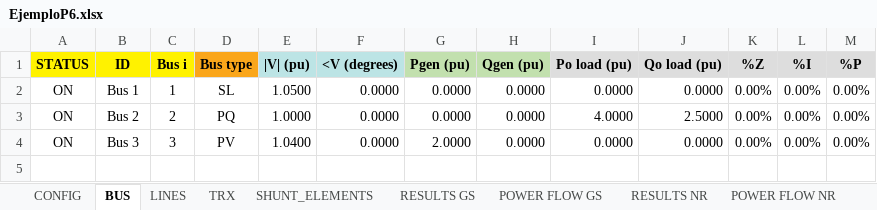
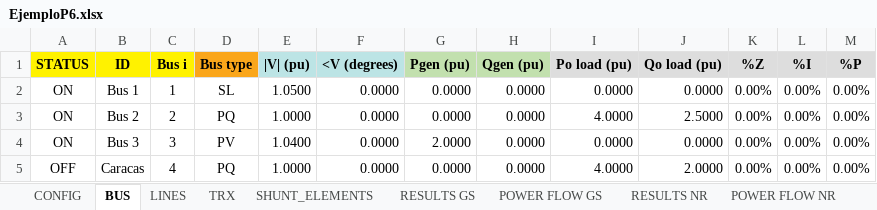
Before and after one commit to Atovar18/Proyecto_2_Ver, an Excel workbook: Proyecto_Python_Ver#2/Datos_O/EjemploP6.xlsx, sheet BUS, drawn as a sheet; values as stored, in another font and other column widths than the file's, no borders; the diff names each change by its address in the sheet, - before the commit and + after, or states it on an @@ line.

```diff
--- a/Proyecto_Python_Ver#2/Datos_O/EjemploP6.xlsx (sheet BUS)
+++ b/Proyecto_Python_Ver#2/Datos_O/EjemploP6.xlsx (sheet BUS)
+row 5: OFF | Caracas | 4 | PQ | 1.0000 | 0.0000 | 0.0000 | 0.0000 | 4.0000 | 2.0000 | 0.00% | 0.00% | 0.00%
```
Also changed, not shown: sheet LINES, Proyecto_Python_Ver#2/Datos_O/data_io.xlsx, Proyecto_Python_Ver#2/Datos_O/data_io3.xlsx, 9 other files.
